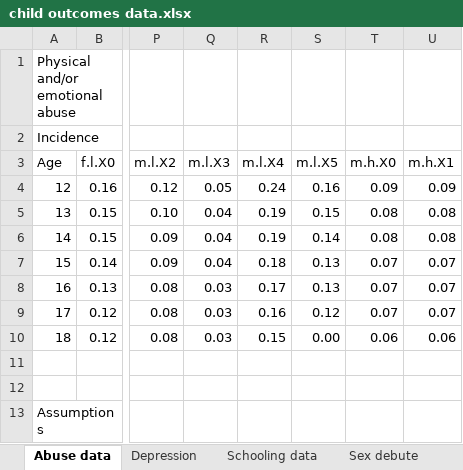
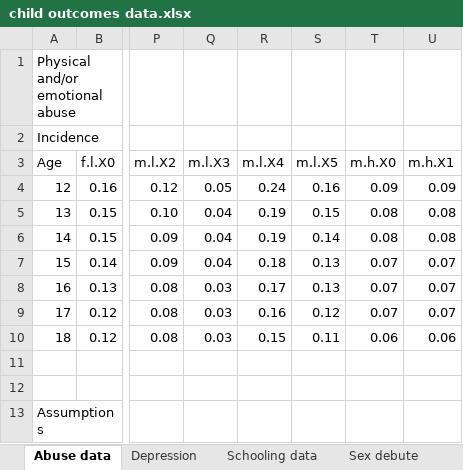
Before and after one commit to philliplab/mochModelData, an Excel workbook: inst/extdata/src_dat/child outcomes data.xlsx, sheet Abuse data, drawn as a sheet; only a part is shown, gaps mark what is left out; values as stored, in another font and other column widths than the file's, no borders; the diff names each change by its address in the sheet, - before the commit and + after, or states it on an @@ line.

Commit message:
ADDS handling for AbuseRates

```diff
--- a/inst/extdata/src_dat/child outcomes data.xlsx (sheet Abuse data)
+++ b/inst/extdata/src_dat/child outcomes data.xlsx (sheet Abuse data)
-S10 (m.l.X5): 0.00
+S10 (m.l.X5): 0.11
```
Also changed, not shown: 9 other files.
